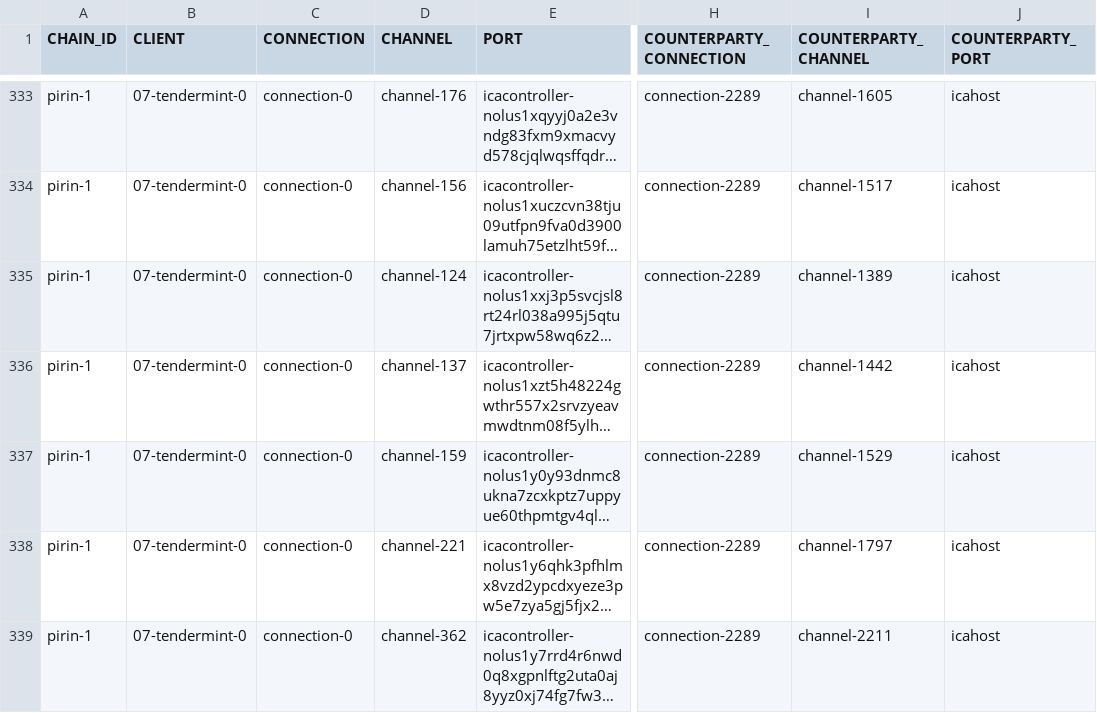
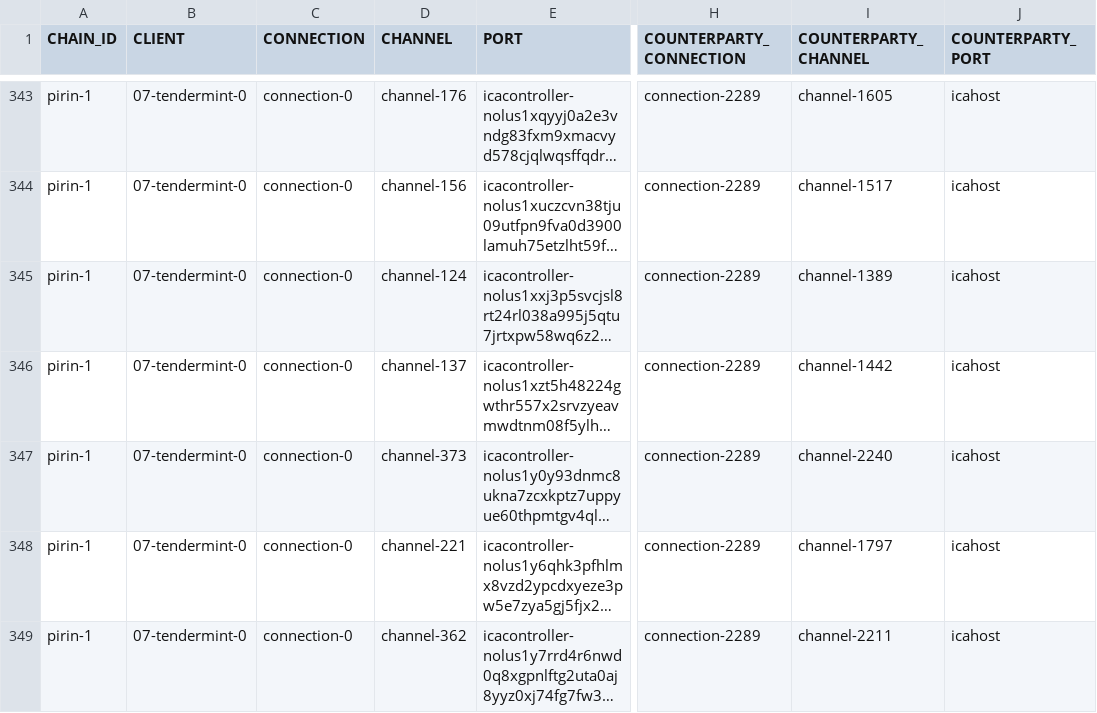
Before and after one commit to clemensgg/ibc-tables, a CSV file: nolus/ibc_table.csv, drawn as a sheet; only a part is shown, gaps mark what is left out; long unchanged cells end in …; addresses are those after the commit; the diff covers the shown part only; the diff names each change by its address in the sheet, - before the commit and + after, or states it on an @@ line.

```diff
--- a/nolus/ibc_table.csv
+++ b/nolus/ibc_table.csv
-D347 (CHANNEL): channel-159
+D347 (CHANNEL): channel-373
-I347 (COUNTERPARTY_CHANNEL): channel-1529
+I347 (COUNTERPARTY_CHANNEL): channel-2240
```
Also changed, not shown: 11 added rows elsewhere in this file.
